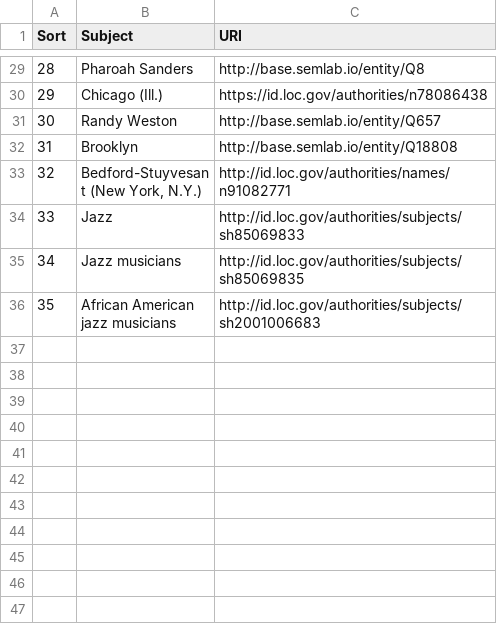
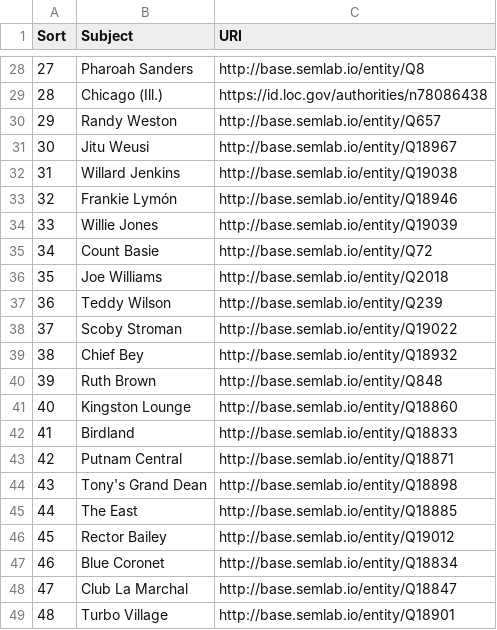
Before and after one commit to weeksvilleheritagecenter/linking-lost-jazz-shrines, a CSV file: data/omeka_s_subject_lists/2010.05.04_subjects.csv, drawn as a sheet; only a part is shown, gaps mark what is left out; the shorter side is filled out with more unchanged rows; the diff covers the shown part only; the diff names each change by its address in the sheet, - before the commit and + after, or states it on an @@ line.

Commit message:
Update 2010.05.04_subjects.csv

```diff
--- a/data/omeka_s_subject_lists/2010.05.04_subjects.csv
+++ b/data/omeka_s_subject_lists/2010.05.04_subjects.csv
@@ column A (Sort) renumbered from row 14 down @@
+row 31: 30 | Jitu Weusi | http://base.semlab.io/entity/Q18967
+row 32: 31 | Willard Jenkins | http://base.semlab.io/entity/Q19038
+row 33: 32 | Frankie Lymón | http://base.semlab.io/entity/Q18946
+row 34: 33 | Willie Jones | http://base.semlab.io/entity/Q19039
+row 35: 34 | Count Basie | http://base.semlab.io/entity/Q72
+row 36: 35 | Joe Williams | http://base.semlab.io/entity/Q2018
+row 37: 36 | Teddy Wilson | http://base.semlab.io/entity/Q239
+row 38: 37 | Scoby Stroman | http://base.semlab.io/entity/Q19022
+row 39: 38 | Chief Bey | http://base.semlab.io/entity/Q18932
+row 40: 39 | Ruth Brown | http://base.semlab.io/entity/Q848
+row 41: 40 | Kingston Lounge | http://base.semlab.io/entity/Q18860
+row 42: 41 | Birdland | http://base.semlab.io/entity/Q18833
+row 43: 42 | Putnam Central | http://base.semlab.io/entity/Q18871
+row 44: 43 | Tony's Grand Dean | http://base.semlab.io/entity/Q18898
+row 45: 44 | The East | http://base.semlab.io/entity/Q18885
+row 46: 45 | Rector Bailey | http://base.semlab.io/entity/Q19012
+row 47: 46 | Blue Coronet | http://base.semlab.io/entity/Q18834
+row 48: 47 | Club La Marchal | http://base.semlab.io/entity/Q18847
+row 49: 48 | Turbo Village | http://base.semlab.io/entity/Q18901
```
Also changed, not shown: 43 added rows, 1 removed row and 1 edited cell elsewhere in this file.
